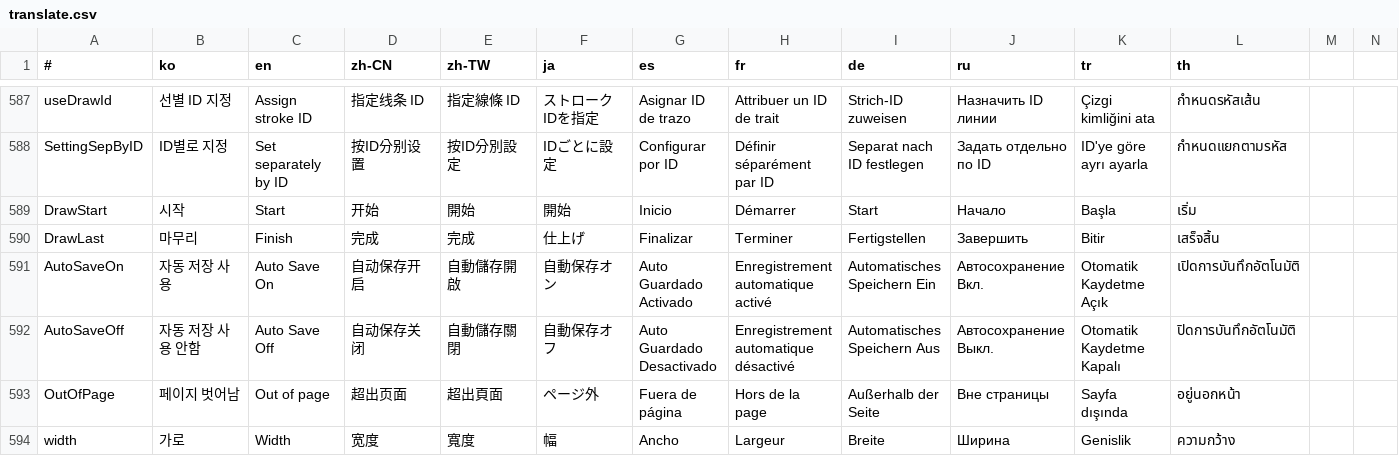
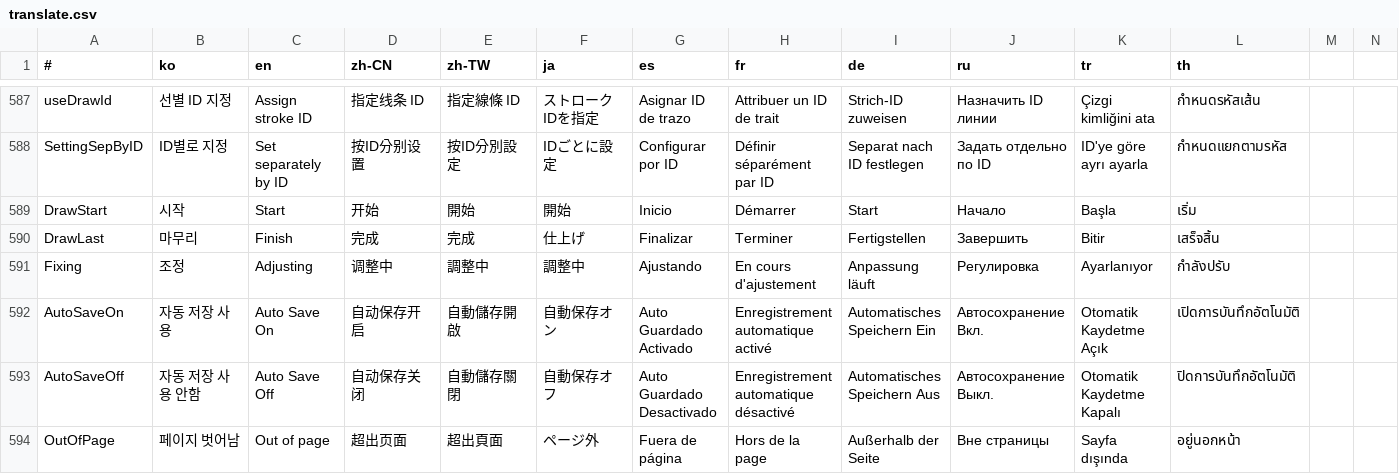
Before and after one commit to is2you2/pjcone_server, a CSV file: uploader/www/assets/data/translate.csv, drawn as a sheet; only a part is shown, gaps mark what is left out; the shorter side is filled out with more unchanged rows; the diff names each change by its address in the sheet, - before the commit and + after, or states it on an @@ line.

```diff
--- a/uploader/www/assets/data/translate.csv
+++ b/uploader/www/assets/data/translate.csv
+row 591: Fixing | 조정 | Adjusting | 调整中 | 調整中 | 調整中 | Ajustando | En cours d'ajustement | Anpassung läuft | Регулировка | Ayarlanıyor | กำลังปรับ
```
Also changed, not shown: 9 other files.
